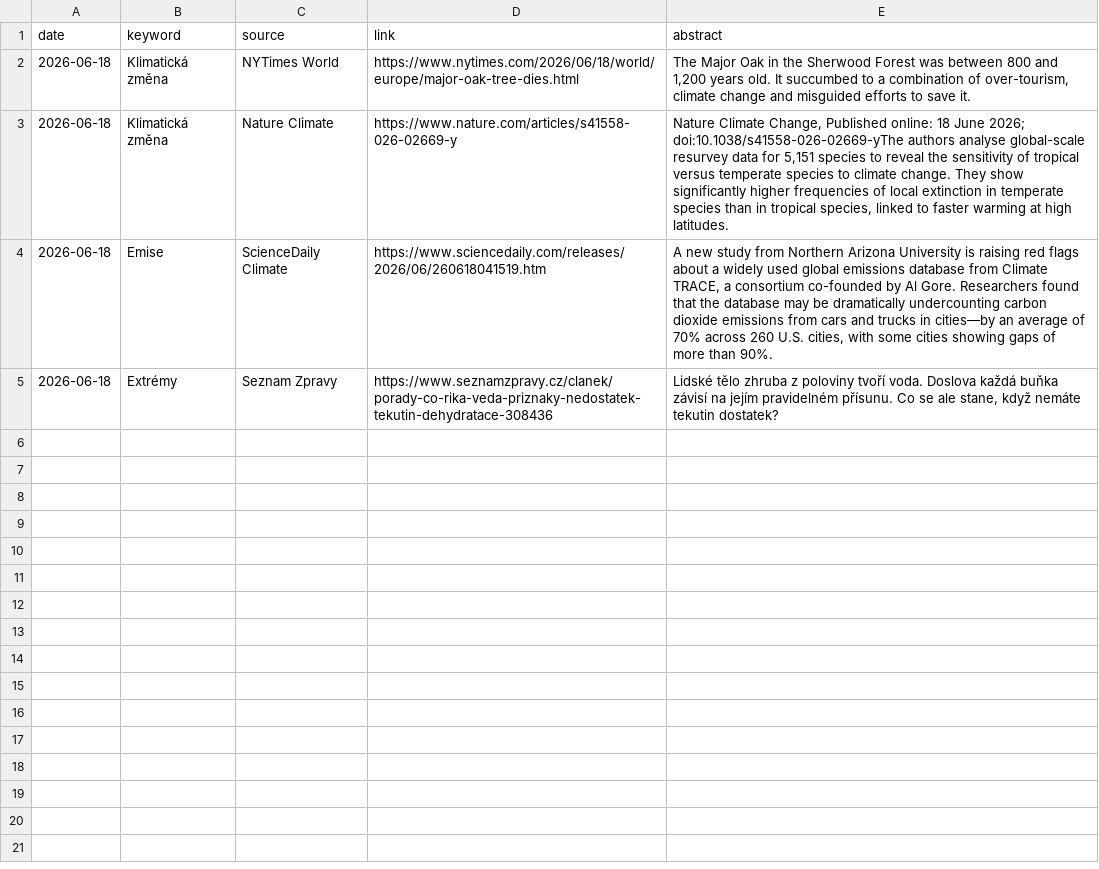
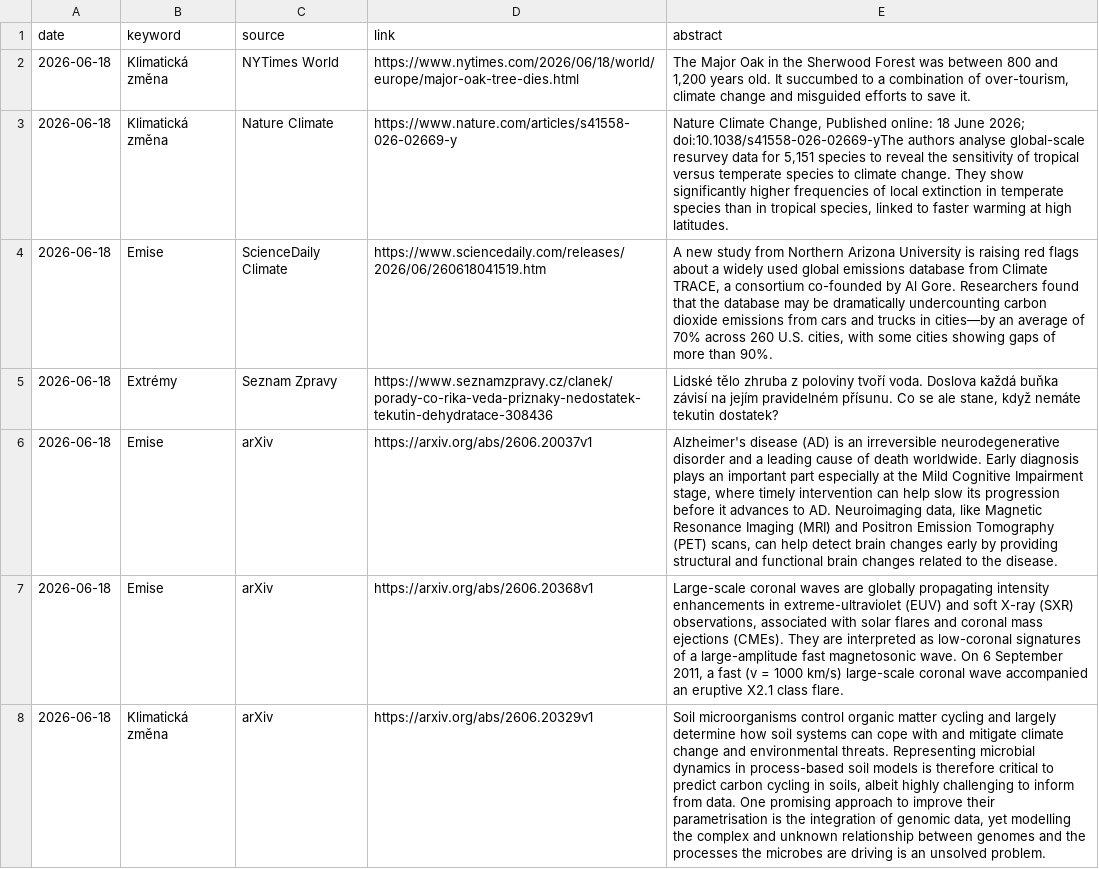
Before and after one commit to RadimTol/Source, a CSV file: source.csv, drawn as a sheet; the diff names each change by its address in the sheet, - before the commit and + after, or states it on an @@ line.

```diff
--- a/source.csv
+++ b/source.csv
+row 6: 2026-06-18 | Emise | arXiv | https://arxiv.org/abs/2606.20037v1 | Alzheimer's disease (AD) is an irreversible neurodegenerative disorder and a leading cause of death worldwide. Early diagnosis plays an important part especially at the Mild Cognitive Impairment stage, where timely intervention can help slow its progression before it advances to AD. Neuroimaging data, like Magnetic Resonance Imaging (MRI) and Positron Emission Tomography (PET) scans, can help detect brain changes early by providing structural and functional brain changes related to the disease.
+row 7: 2026-06-18 | Emise | arXiv | https://arxiv.org/abs/2606.20368v1 | Large-scale coronal waves are globally propagating intensity enhancements in extreme-ultraviolet (EUV) and soft X-ray (SXR) observations, associated with solar flares and coronal mass ejections (CMEs). They are interpreted as low-coronal signatures of a large-amplitude fast magnetosonic wave. On 6 September 2011, a fast (v = 1000 km/s) large-scale coronal wave accompanied an eruptive X2.1 class flare.
+row 8: 2026-06-18 | Klimatická změna | arXiv | https://arxiv.org/abs/2606.20329v1 | Soil microorganisms control organic matter cycling and largely determine how soil systems can cope with and mitigate climate change and environmental threats. Representing microbial dynamics in process-based soil models is therefore critical to predict carbon cycling in soils, albeit highly challenging to inform from data. One promising approach to improve their parametrisation is the integration of genomic data, yet modelling the complex and unknown relationship between genomes and the processes the microbes are driving is an unsolved problem.
```
Also changed, not shown: 2 other files.
